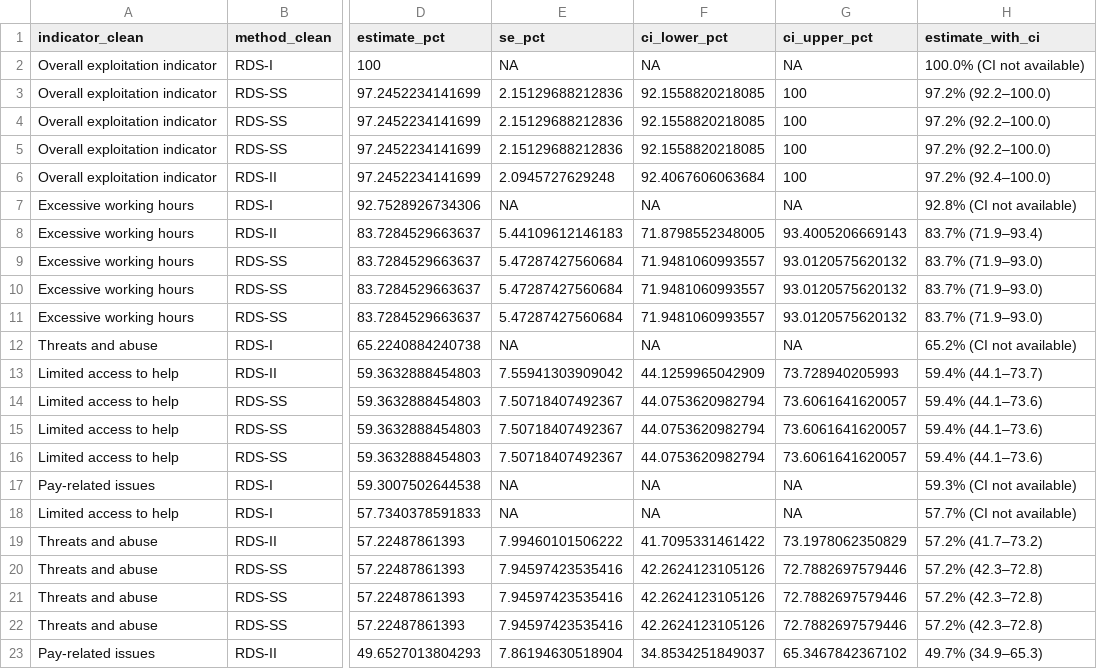
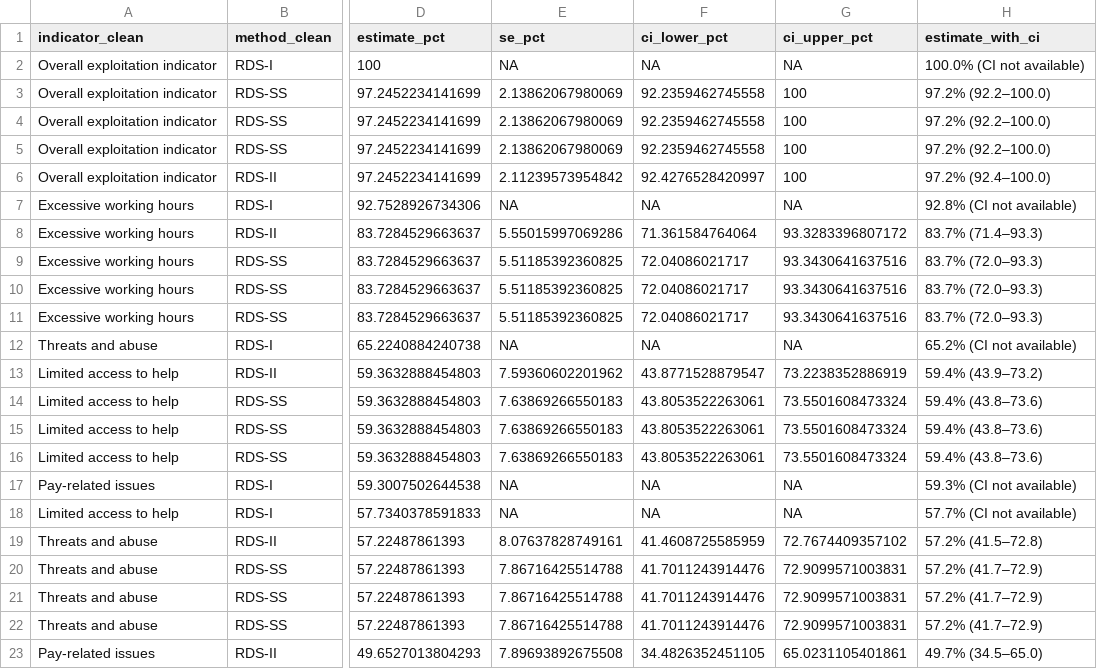
Before and after one commit to smoser11/DWeMSinUK, a CSV file: output/tables/final_appendix_master.csv, drawn as a sheet; only a part is shown, gaps mark what is left out; the diff covers the shown part only; the diff names each change by its address in the sheet, - before the commit and + after, or states it on an @@ line.

Commit message:
Sensitivity appendix

```diff
--- a/output/tables/final_appendix_master.csv
+++ b/output/tables/final_appendix_master.csv
-E3:E5 (se_pct): 2.15129688212836
+E3:E5 (se_pct): 2.13862067980069
-F3:F5 (ci_lower_pct): 92.1558820218085
+F3:F5 (ci_lower_pct): 92.2359462745558
-E6 (se_pct): 2.0945727629248
+E6 (se_pct): 2.11239573954842
-F6 (ci_lower_pct): 92.4067606063684
+F6 (ci_lower_pct): 92.4276528420997
-E8 (se_pct): 5.44109612146183
+E8 (se_pct): 5.55015997069286
-F8 (ci_lower_pct): 71.8798552348005
+F8 (ci_lower_pct): 71.361584764064
-G8 (ci_upper_pct): 93.4005206669143
+G8 (ci_upper_pct): 93.3283396807172
-H8 (estimate_with_ci): 83.7% (71.9–93.4)
+H8 (estimate_with_ci): 83.7% (71.4–93.3)
-E9:E11 (se_pct): 5.47287427560684
+E9:E11 (se_pct): 5.51185392360825
-F9:F11 (ci_lower_pct): 71.9481060993557
+F9:F11 (ci_lower_pct): 72.04086021717
-G9:G11 (ci_upper_pct): 93.0120575620132
+G9:G11 (ci_upper_pct): 93.3430641637516
-H9:H11 (estimate_with_ci): 83.7% (71.9–93.0)
+H9:H11 (estimate_with_ci): 83.7% (72.0–93.3)
-E13 (se_pct): 7.55941303909042
+E13 (se_pct): 7.59360602201962
-F13 (ci_lower_pct): 44.1259965042909
+F13 (ci_lower_pct): 43.8771528879547
-G13 (ci_upper_pct): 73.728940205993
+G13 (ci_upper_pct): 73.2238352886919
-H13 (estimate_with_ci): 59.4% (44.1–73.7)
+H13 (estimate_with_ci): 59.4% (43.9–73.2)
-E14:E16 (se_pct): 7.50718407492367
+E14:E16 (se_pct): 7.63869266550183
-F14:F16 (ci_lower_pct): 44.0753620982794
+F14:F16 (ci_lower_pct): 43.8053522263061
-G14:G16 (ci_upper_pct): 73.6061641620057
+G14:G16 (ci_upper_pct): 73.5501608473324
-H14:H16 (estimate_with_ci): 59.4% (44.1–73.6)
+H14:H16 (estimate_with_ci): 59.4% (43.8–73.6)
-E19 (se_pct): 7.99460101506222
+E19 (se_pct): 8.07637828749161
-F19 (ci_lower_pct): 41.7095331461422
+F19 (ci_lower_pct): 41.4608725585959
-G19 (ci_upper_pct): 73.1978062350829
+G19 (ci_upper_pct): 72.7674409357102
-H19 (estimate_with_ci): 57.2% (41.7–73.2)
+H19 (estimate_with_ci): 57.2% (41.5–72.8)
-E20:E22 (se_pct): 7.94597423535416
+E20:E22 (se_pct): 7.86716425514788
-F20:F22 (ci_lower_pct): 42.2624123105126
+F20:F22 (ci_lower_pct): 41.7011243914476
-G20:G22 (ci_upper_pct): 72.7882697579446
+G20:G22 (ci_upper_pct): 72.9099571003831
-H20:H22 (estimate_with_ci): 57.2% (42.3–72.8)
+H20:H22 (estimate_with_ci): 57.2% (41.7–72.9)
-E23 (se_pct): 7.86194630518904
+E23 (se_pct): 7.89693892675508
-F23 (ci_lower_pct): 34.8534251849037
+F23 (ci_lower_pct): 34.4826352451105
-G23 (ci_upper_pct): 65.3467842367102
+G23 (ci_upper_pct): 65.0231105401861
-H23 (estimate_with_ci): 49.7% (34.9–65.3)
+H23 (estimate_with_ci): 49.7% (34.5–65.0)
```
Also changed, not shown: 5 added rows and 44 edited cells elsewhere in this file, output/tables/final_appendix_access_to_help_rds.csv, output/tables/final_appendix_composite_risk.csv, 9 other files.
